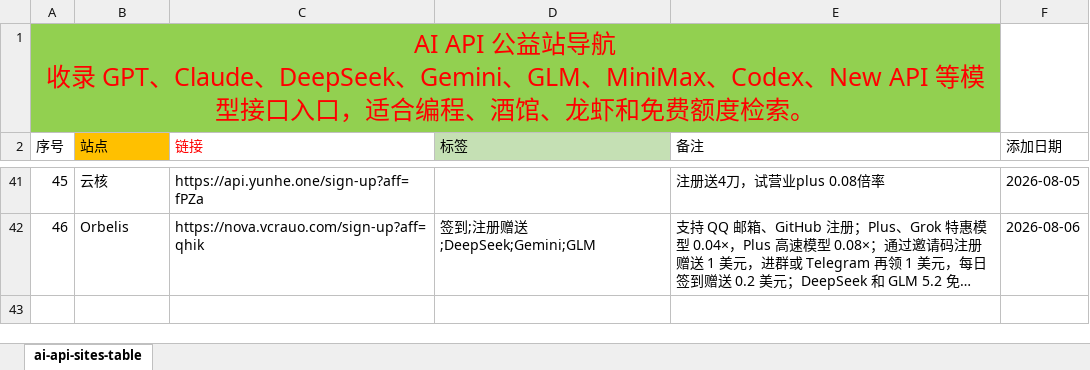
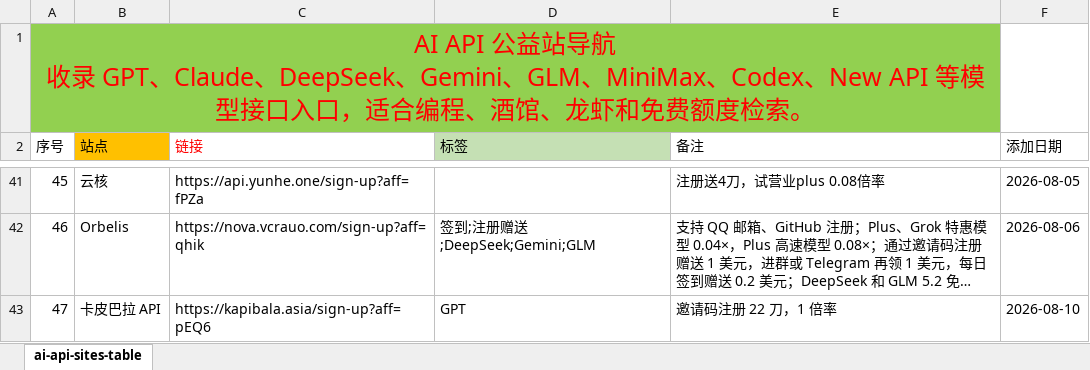
Before and after one commit to bubblevv/ai-api-gongyi-nav, an Excel workbook: ai-api-sites-table.xlsx, sheet ai-api-sites-table, drawn as a sheet; only a part is shown, gaps mark what is left out; long unchanged cells end in …; values as stored, in another font and other column widths than the file's, no borders; the diff names each change by its address in the sheet, - before the commit and + after, or states it on an @@ line.

```diff
--- a/ai-api-sites-table.xlsx (sheet ai-api-sites-table)
+++ b/ai-api-sites-table.xlsx (sheet ai-api-sites-table)
+row 43: 47 | 卡皮巴拉 API | https://kapibala.asia/sign-up?aff=pEQ6 | GPT | 邀请码注册 22 刀，1 倍率 | 2026-08-10
```
Also changed, not shown: 9 other files.
